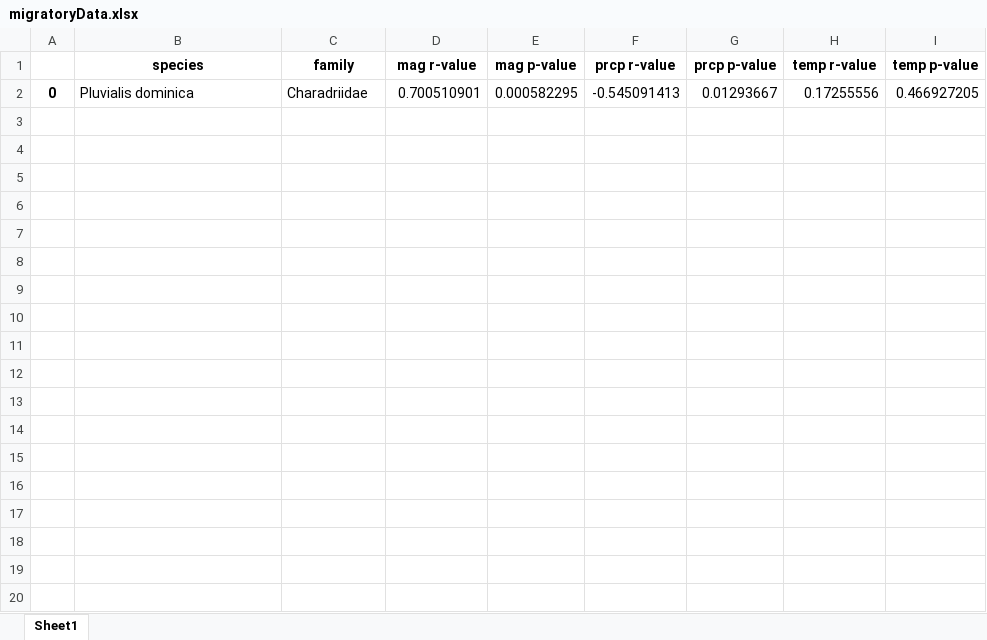
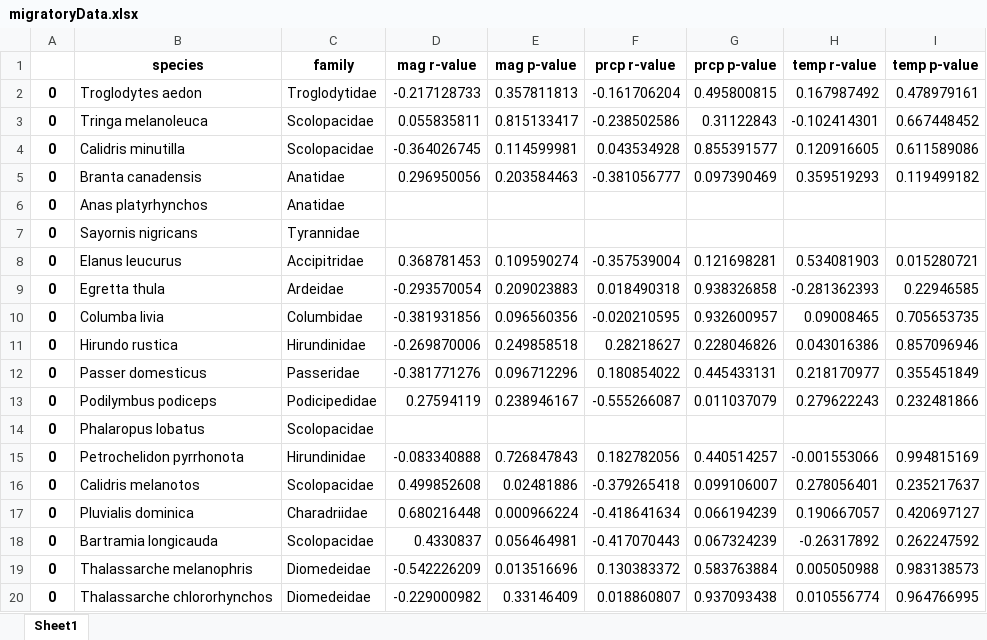
Before and after one commit to foxboxxx/GEOBIRDMGRTY, an Excel workbook: migratoryData.xlsx, sheet Sheet1, drawn as a sheet; only a part is shown; values as stored, in another font and other column widths than the file's, no borders; addresses are those after the commit; the diff covers the shown part only; the diff names each change by its address in the sheet, - before the commit and + after, or states it on an @@ line.

```diff
--- a/migratoryData.xlsx (sheet Sheet1)
+++ b/migratoryData.xlsx (sheet Sheet1)
+row 2: 0 | Troglodytes aedon | Troglodytidae | -0.217128733 | 0.357811813 | -0.161706204 | 0.495800815 | 0.167987492 | 0.478979161
+row 3: 0 | Tringa melanoleuca | Scolopacidae | 0.055835811 | 0.815133417 | -0.238502586 | 0.31122843 | -0.102414301 | 0.667448452
+row 4: 0 | Calidris minutilla | Scolopacidae | -0.364026745 | 0.114599981 | 0.043534928 | 0.855391577 | 0.120916605 | 0.611589086
+row 5: 0 | Branta canadensis | Anatidae | 0.296950056 | 0.203584463 | -0.381056777 | 0.097390469 | 0.359519293 | 0.119499182
+row 6: 0 | Anas platyrhynchos | Anatidae
+row 7: 0 | Sayornis nigricans | Tyrannidae
+row 8: 0 | Elanus leucurus | Accipitridae | 0.368781453 | 0.109590274 | -0.357539004 | 0.121698281 | 0.534081903 | 0.015280721
+row 9: 0 | Egretta thula | Ardeidae | -0.293570054 | 0.209023883 | 0.018490318 | 0.938326858 | -0.281362393 | 0.22946585
+row 10: 0 | Columba livia | Columbidae | -0.381931856 | 0.096560356 | -0.020210595 | 0.932600957 | 0.09008465 | 0.705653735
+row 11: 0 | Hirundo rustica | Hirundinidae | -0.269870006 | 0.249858518 | 0.28218627 | 0.228046826 | 0.043016386 | 0.857096946
+row 12: 0 | Passer domesticus | Passeridae | -0.381771276 | 0.096712296 | 0.180854022 | 0.445433131 | 0.218170977 | 0.355451849
+row 13: 0 | Podilymbus podiceps | Podicipedidae | 0.27594119 | 0.238946167 | -0.555266087 | 0.011037079 | 0.279622243 | 0.232481866
+row 14: 0 | Phalaropus lobatus | Scolopacidae
+row 15: 0 | Petrochelidon pyrrhonota | Hirundinidae | -0.083340888 | 0.726847843 | 0.182782056 | 0.440514257 | -0.001553066 | 0.994815169
+row 16: 0 | Calidris melanotos | Scolopacidae | 0.499852608 | 0.02481886 | -0.379265418 | 0.099106007 | 0.278056401 | 0.235217637
-D17 (mag r-value): 0.700510901
+D17 (mag r-value): 0.680216448
-E17 (mag p-value): 0.000582295
+E17 (mag p-value): 0.000966224
-F17 (prcp r-value): -0.545091413
+F17 (prcp r-value): -0.418641634
-G17 (prcp p-value): 0.01293667
+G17 (prcp p-value): 0.066194239
-H17 (temp r-value): 0.17255556
+H17 (temp r-value): 0.190667057
-I17 (temp p-value): 0.466927205
+I17 (temp p-value): 0.420697127
+row 18: 0 | Bartramia longicauda | Scolopacidae | 0.4330837 | 0.056464981 | -0.417070443 | 0.067324239 | -0.26317892 | 0.262247592
+row 19: 0 | Thalassarche melanophris | Diomedeidae | -0.542226209 | 0.013516696 | 0.130383372 | 0.583763884 | 0.005050988 | 0.983138573
+row 20: 0 | Thalassarche chlororhynchos | Diomedeidae | -0.229000982 | 0.33146409 | 0.018860807 | 0.937093438 | 0.010556774 | 0.964766995
```
Also changed, not shown: 125 added rows elsewhere in this sheet, 9 other files.
